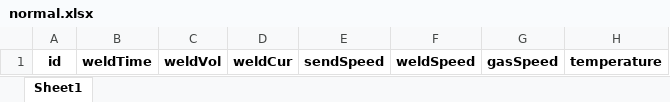
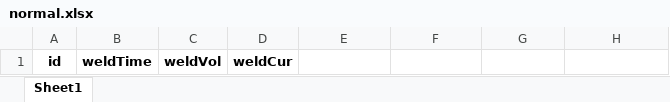
Before and after one commit to fjvjgukbjhb/weld_backend, an Excel workbook: weld_function/get_data/normal.xlsx, sheet Sheet1, drawn as a sheet; values as stored, in another font and other column widths than the file's, no borders; the diff names each change by its address in the sheet, - before the commit and + after, or states it on an @@ line.

```diff
--- a/weld_function/get_data/normal.xlsx (sheet Sheet1)
+++ b/weld_function/get_data/normal.xlsx (sheet Sheet1)
-E1: sendSpeed
+E1: (empty)
-F1: weldSpeed
+F1: (empty)
-G1: gasSpeed
+G1: (empty)
-H1: temperature
+H1: (empty)
```
Also changed, not shown: 21 other files.
